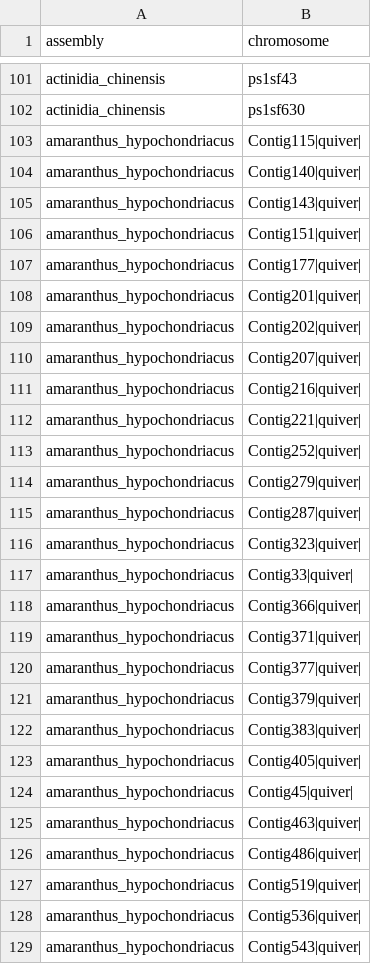
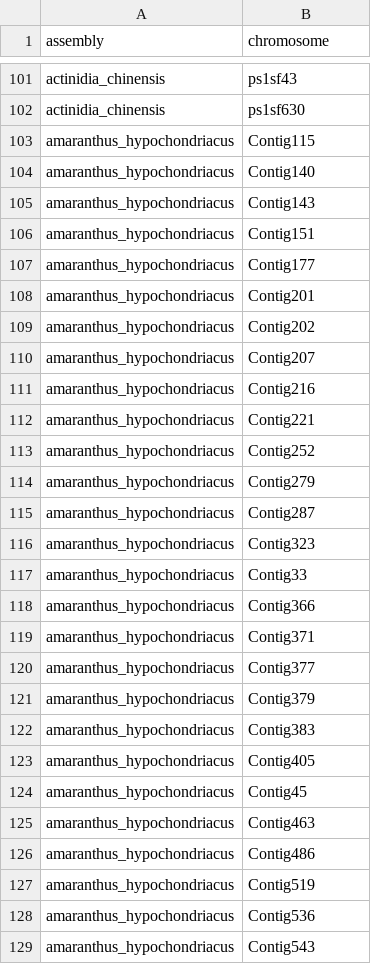
Before and after one commit to milesroberts-123/tajimasDacrossSpecies, a TSV file: workflow/data/chromosomes.tsv, drawn as a sheet; only a part is shown, gaps mark what is left out; the diff covers the shown part only.

Commit message:
remove pipes from chromosome names

```diff
--- a/workflow/data/chromosomes.tsv
+++ b/workflow/data/chromosomes.tsv
@@ -102,28 +102,28 @@ actinidia_chinensis	ps1sf43
 actinidia_chinensis	ps1sf630
-amaranthus_hypochondriacus	Contig115|quiver|
-amaranthus_hypochondriacus	Contig140|quiver|
-amaranthus_hypochondriacus	Contig143|quiver|
-amaranthus_hypochondriacus	Contig151|quiver|
-amaranthus_hypochondriacus	Contig177|quiver|
-amaranthus_hypochondriacus	Contig201|quiver|
-amaranthus_hypochondriacus	Contig202|quiver|
-amaranthus_hypochondriacus	Contig207|quiver|
-amaranthus_hypochondriacus	Contig216|quiver|
-amaranthus_hypochondriacus	Contig221|quiver|
-amaranthus_hypochondriacus	Contig252|quiver|
-amaranthus_hypochondriacus	Contig279|quiver|
-amaranthus_hypochondriacus	Contig287|quiver|
-amaranthus_hypochondriacus	Contig323|quiver|
-amaranthus_hypochondriacus	Contig33|quiver|
-amaranthus_hypochondriacus	Contig366|quiver|
-amaranthus_hypochondriacus	Contig371|quiver|
-amaranthus_hypochondriacus	Contig377|quiver|
-amaranthus_hypochondriacus	Contig379|quiver|
-amaranthus_hypochondriacus	Contig383|quiver|
-amaranthus_hypochondriacus	Contig405|quiver|
-amaranthus_hypochondriacus	Contig45|quiver|
-amaranthus_hypochondriacus	Contig463|quiver|
-amaranthus_hypochondriacus	Contig486|quiver|
-amaranthus_hypochondriacus	Contig519|quiver|
-amaranthus_hypochondriacus	Contig536|quiver|
-amaranthus_hypochondriacus	Contig543|quiver|
+amaranthus_hypochondriacus	Contig115
+amaranthus_hypochondriacus	Contig140
+amaranthus_hypochondriacus	Contig143
+amaranthus_hypochondriacus	Contig151
+amaranthus_hypochondriacus	Contig177
+amaranthus_hypochondriacus	Contig201
+amaranthus_hypochondriacus	Contig202
+amaranthus_hypochondriacus	Contig207
+amaranthus_hypochondriacus	Contig216
+amaranthus_hypochondriacus	Contig221
+amaranthus_hypochondriacus	Contig252
+amaranthus_hypochondriacus	Contig279
+amaranthus_hypochondriacus	Contig287
+amaranthus_hypochondriacus	Contig323
+amaranthus_hypochondriacus	Contig33
+amaranthus_hypochondriacus	Contig366
+amaranthus_hypochondriacus	Contig371
+amaranthus_hypochondriacus	Contig377
+amaranthus_hypochondriacus	Contig379
+amaranthus_hypochondriacus	Contig383
+amaranthus_hypochondriacus	Contig405
+amaranthus_hypochondriacus	Contig45
+amaranthus_hypochondriacus	Contig463
+amaranthus_hypochondriacus	Contig486
+amaranthus_hypochondriacus	Contig519
+amaranthus_hypochondriacus	Contig536
+amaranthus_hypochondriacus	Contig543
```
Also changed, not shown: 31 edited cells elsewhere in this file, 5 other files.
